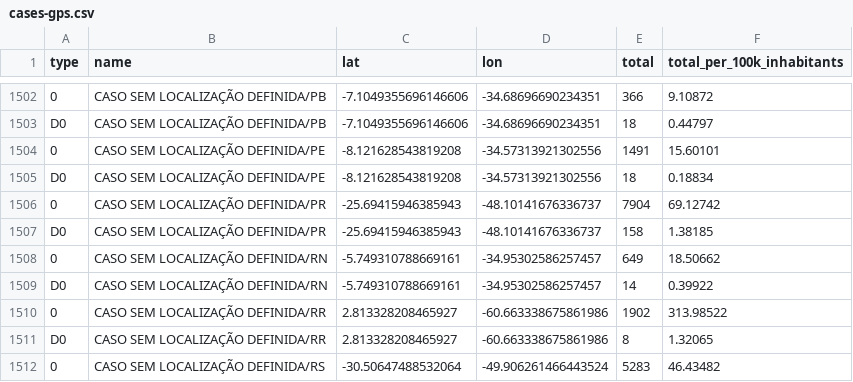
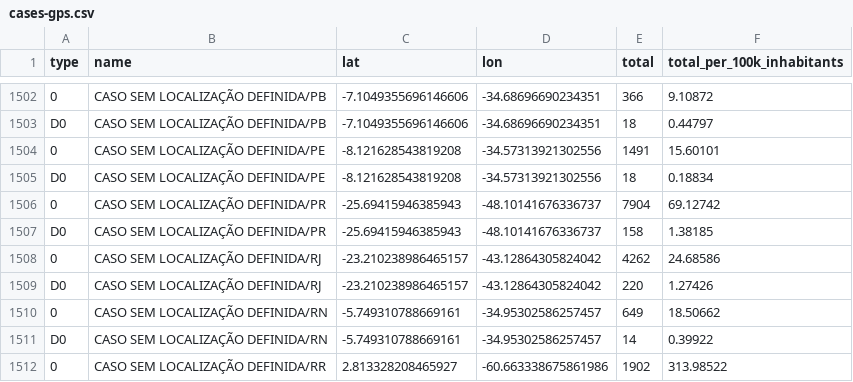
Before and after one commit to spdrio/covid19br, a CSV file: cases-gps.csv, drawn as a sheet; only a part is shown, gaps mark what is left out; the shorter side is filled out with more unchanged rows; the diff names each change by its address in the sheet, - before the commit and + after, or states it on an @@ line.

```diff
--- a/cases-gps.csv
+++ b/cases-gps.csv
+row 1508: 0 | CASO SEM LOCALIZAÇÃO DEFINIDA/RJ | -23.210238986465157 | -43.12864305824042 | 4262 | 24.68586
+row 1509: D0 | CASO SEM LOCALIZAÇÃO DEFINIDA/RJ | -23.210238986465157 | -43.12864305824042 | 220 | 1.27426
```
Also changed, not shown: cases-brazil-cities.csv, cases-brazil-states.csv, 3 other files.
